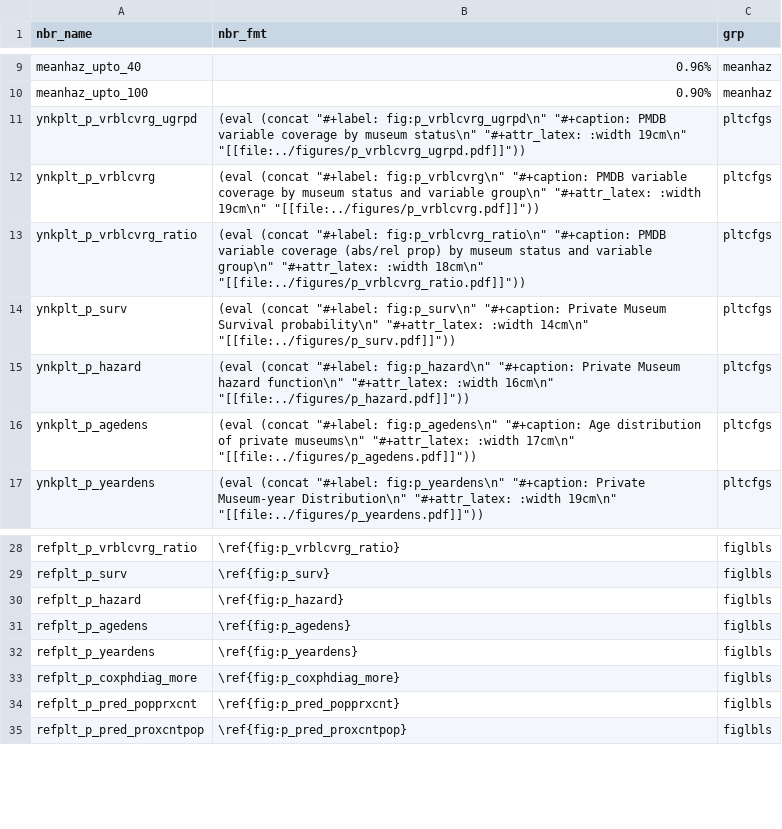
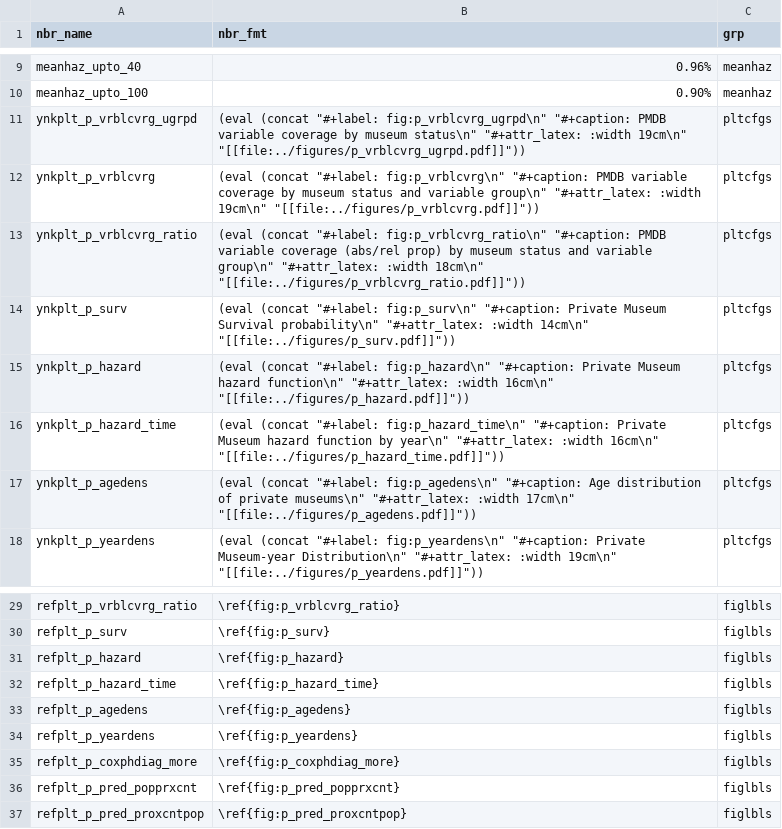
Before and after one commit to swhalemwo/pm_closing, a CSV file: misc/nbrs.csv, drawn as a sheet; only a part is shown, gaps mark what is left out; the diff names each change by its address in the sheet, - before the commit and + after, or states it on an @@ line.

Commit message:
add p_hazard_time snippets

```diff
--- a/misc/nbrs.csv
+++ b/misc/nbrs.csv
+row 16: ynkplt_p_hazard_time | (eval (concat "#+label: fig:p_hazard_time\n" "#+caption: Private Museum hazard function by year\n" "#+attr_latex: :width 16cm\n" "[[file:../figures/p_hazard_time.pdf]]")) | pltcfgs
+row 32: refplt_p_hazard_time | \ref{fig:p_hazard_time} | figlbls
```
Also changed, not shown: 1 other file.
